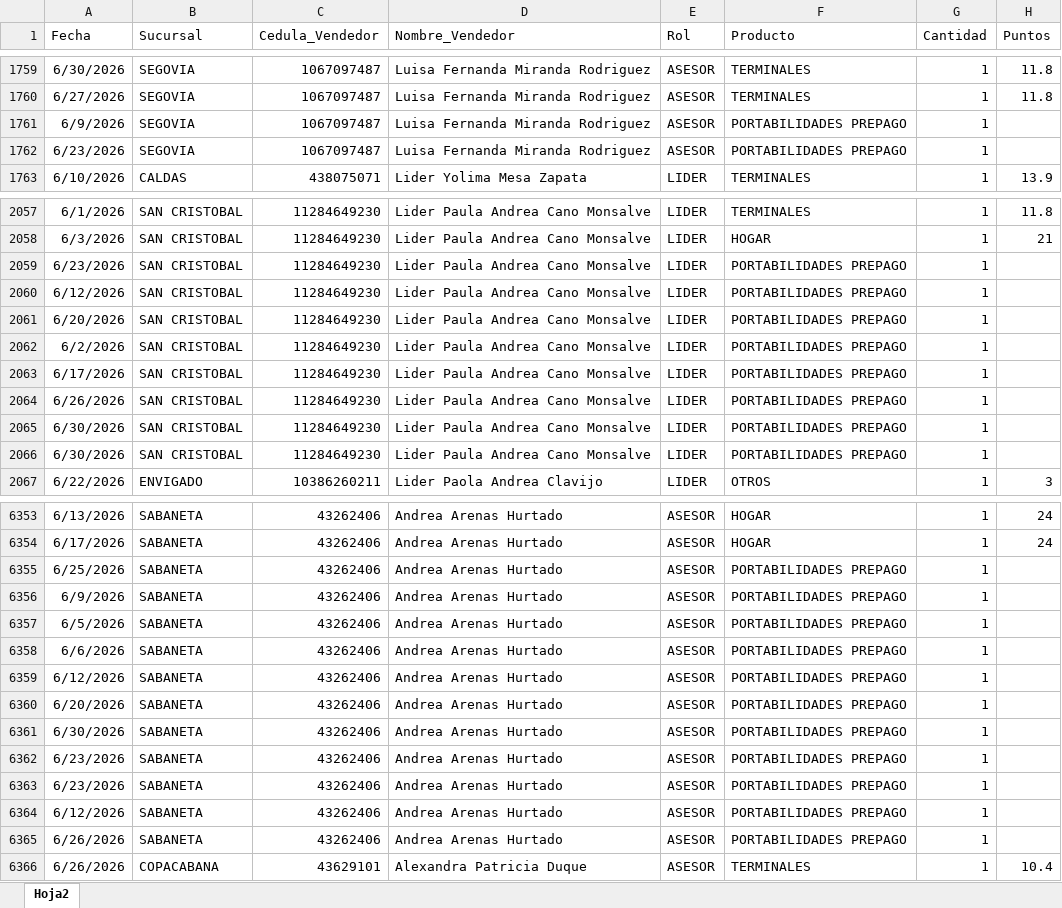
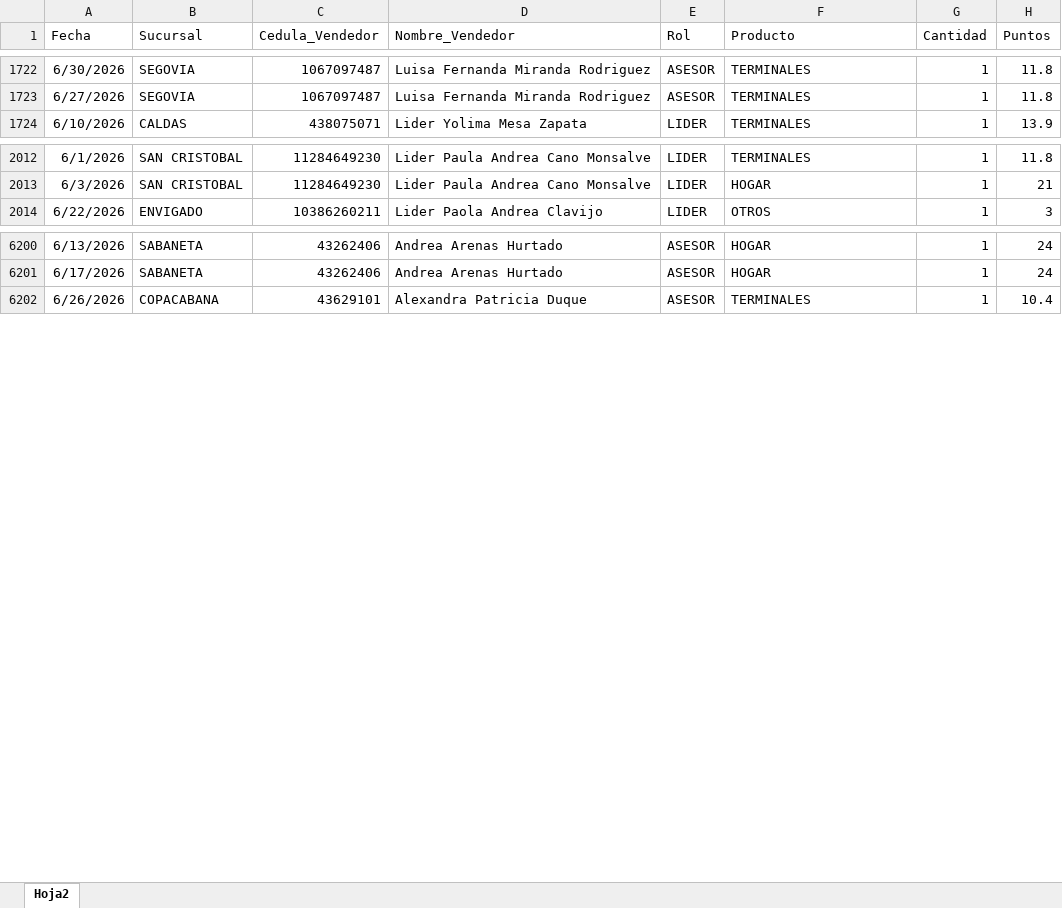
Before and after one commit to Paolam1903/Dasboarth-2026-comercial, an Excel workbook: data/liquidacion_final.xlsx, sheet Hoja2, drawn as a sheet; only a part is shown, gaps mark what is left out; values as stored, in another font and other column widths than the file's, no borders; removed rows and columns are numbered as before the commit, all else as after; the diff covers the shown part only; the diff names each change by its address in the sheet, - before the commit and + after, or states it on an @@ line.

```diff
--- a/data/liquidacion_final.xlsx (sheet Hoja2)
+++ b/data/liquidacion_final.xlsx (sheet Hoja2)
-row 1761: 6/9/2026 | SEGOVIA | 1067097487 | Luisa Fernanda Miranda Rodriguez | ASESOR | PORTABILIDADES PREPAGO | 1
-row 1762: 6/23/2026 | SEGOVIA | 1067097487 | Luisa Fernanda Miranda Rodriguez | ASESOR | PORTABILIDADES PREPAGO | 1
-row 2059: 6/23/2026 | SAN CRISTOBAL | 11284649230 | Lider Paula Andrea Cano Monsalve | LIDER | PORTABILIDADES PREPAGO | 1
-row 2060: 6/12/2026 | SAN CRISTOBAL | 11284649230 | Lider Paula Andrea Cano Monsalve | LIDER | PORTABILIDADES PREPAGO | 1
-row 2061: 6/20/2026 | SAN CRISTOBAL | 11284649230 | Lider Paula Andrea Cano Monsalve | LIDER | PORTABILIDADES PREPAGO | 1
-row 2062: 6/2/2026 | SAN CRISTOBAL | 11284649230 | Lider Paula Andrea Cano Monsalve | LIDER | PORTABILIDADES PREPAGO | 1
-row 2063: 6/17/2026 | SAN CRISTOBAL | 11284649230 | Lider Paula Andrea Cano Monsalve | LIDER | PORTABILIDADES PREPAGO | 1
-row 2064: 6/26/2026 | SAN CRISTOBAL | 11284649230 | Lider Paula Andrea Cano Monsalve | LIDER | PORTABILIDADES PREPAGO | 1
-row 2065: 6/30/2026 | SAN CRISTOBAL | 11284649230 | Lider Paula Andrea Cano Monsalve | LIDER | PORTABILIDADES PREPAGO | 1
-row 2066: 6/30/2026 | SAN CRISTOBAL | 11284649230 | Lider Paula Andrea Cano Monsalve | LIDER | PORTABILIDADES PREPAGO | 1
-row 6355: 6/25/2026 | SABANETA | 43262406 | Andrea Arenas Hurtado | ASESOR | PORTABILIDADES PREPAGO | 1
-row 6356: 6/9/2026 | SABANETA | 43262406 | Andrea Arenas Hurtado | ASESOR | PORTABILIDADES PREPAGO | 1
-row 6357: 6/5/2026 | SABANETA | 43262406 | Andrea Arenas Hurtado | ASESOR | PORTABILIDADES PREPAGO | 1
-row 6358: 6/6/2026 | SABANETA | 43262406 | Andrea Arenas Hurtado | ASESOR | PORTABILIDADES PREPAGO | 1
-row 6359: 6/12/2026 | SABANETA | 43262406 | Andrea Arenas Hurtado | ASESOR | PORTABILIDADES PREPAGO | 1
-row 6360: 6/20/2026 | SABANETA | 43262406 | Andrea Arenas Hurtado | ASESOR | PORTABILIDADES PREPAGO | 1
-row 6361: 6/30/2026 | SABANETA | 43262406 | Andrea Arenas Hurtado | ASESOR | PORTABILIDADES PREPAGO | 1
-row 6362: 6/23/2026 | SABANETA | 43262406 | Andrea Arenas Hurtado | ASESOR | PORTABILIDADES PREPAGO | 1
-row 6363: 6/23/2026 | SABANETA | 43262406 | Andrea Arenas Hurtado | ASESOR | PORTABILIDADES PREPAGO | 1
-row 6364: 6/12/2026 | SABANETA | 43262406 | Andrea Arenas Hurtado | ASESOR | PORTABILIDADES PREPAGO | 1
-row 6365: 6/26/2026 | SABANETA | 43262406 | Andrea Arenas Hurtado | ASESOR | PORTABILIDADES PREPAGO | 1
```
Also changed, not shown: 1 added row and 174 removed rows elsewhere in this sheet, data/metas.xlsx, 2 other files.
